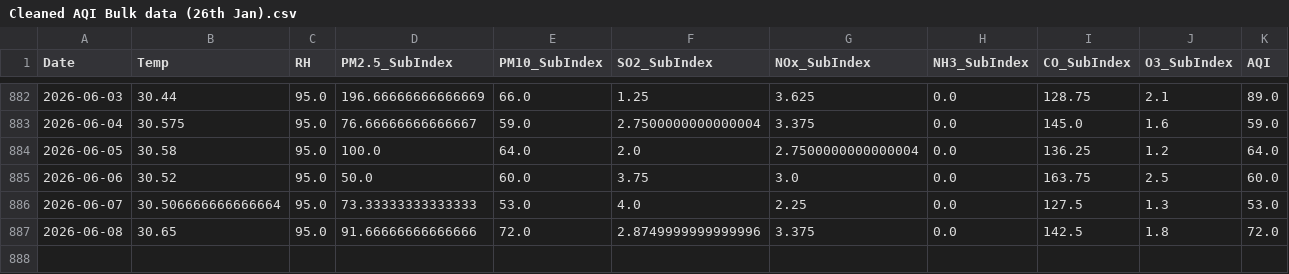
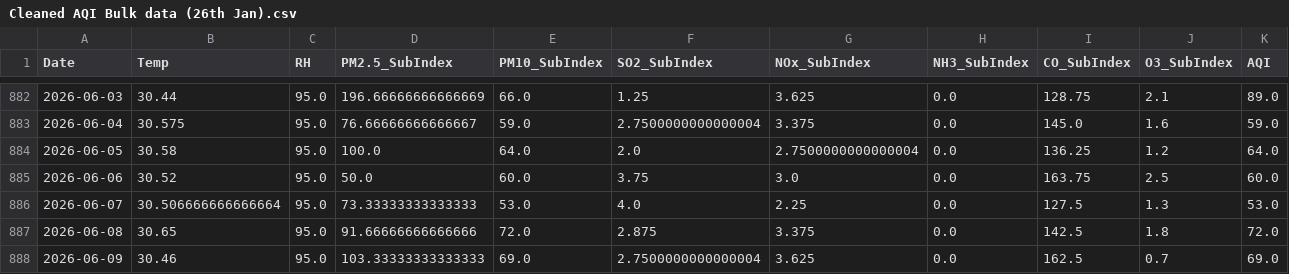
Before and after one commit to pavan3767/Project-AQI, a CSV file: Cleaned AQI Bulk data (26th Jan).csv, drawn as a sheet; only a part is shown, gaps mark what is left out; rows hold the shown columns only; the diff names each change by its address in the sheet, - before the commit and + after, or states it on an @@ line.

```diff
--- a/Cleaned AQI Bulk data (26th Jan).csv
+++ b/Cleaned AQI Bulk data (26th Jan).csv
-F887 (SO2_SubIndex): 2.8749999999999996
+F887 (SO2_SubIndex): 2.875
+row 888: 2026-06-09 | 30.46 | 95.0 | 103.33333333333333 | 69.0 | 2.7500000000000004 | 3.625 | 0.0 | 162.5 | 0.7 | 69.0
```
Also changed, not shown: drift_log.csv, forecast_history.csv, 2 other files.
